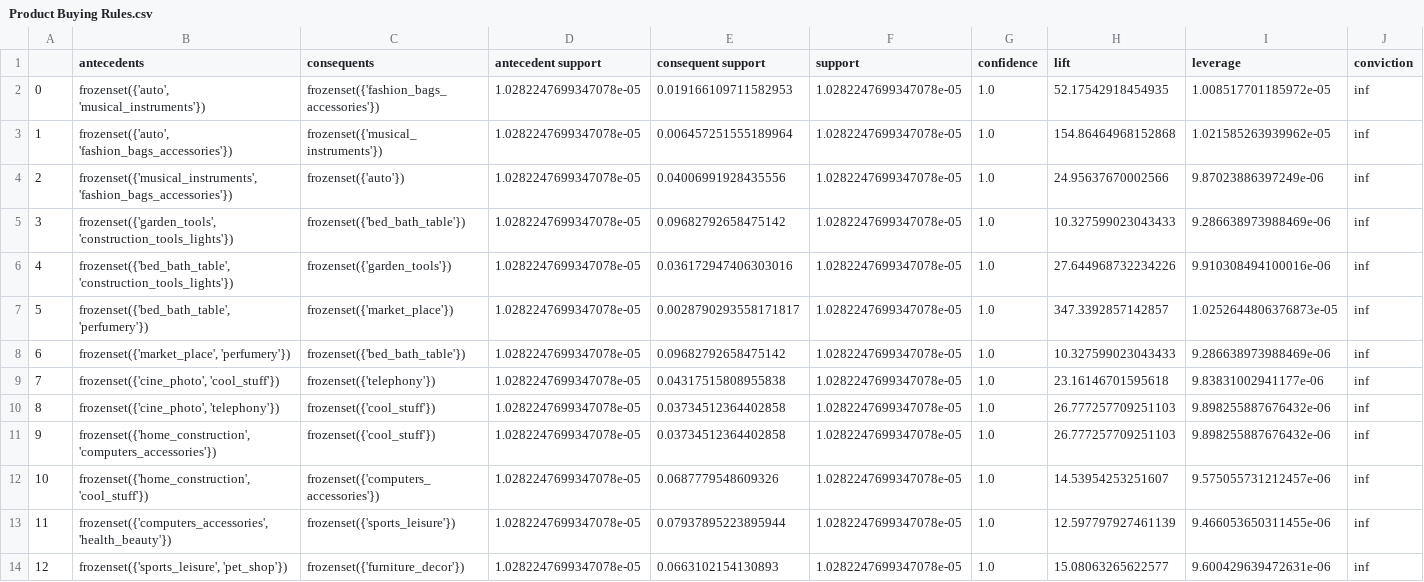
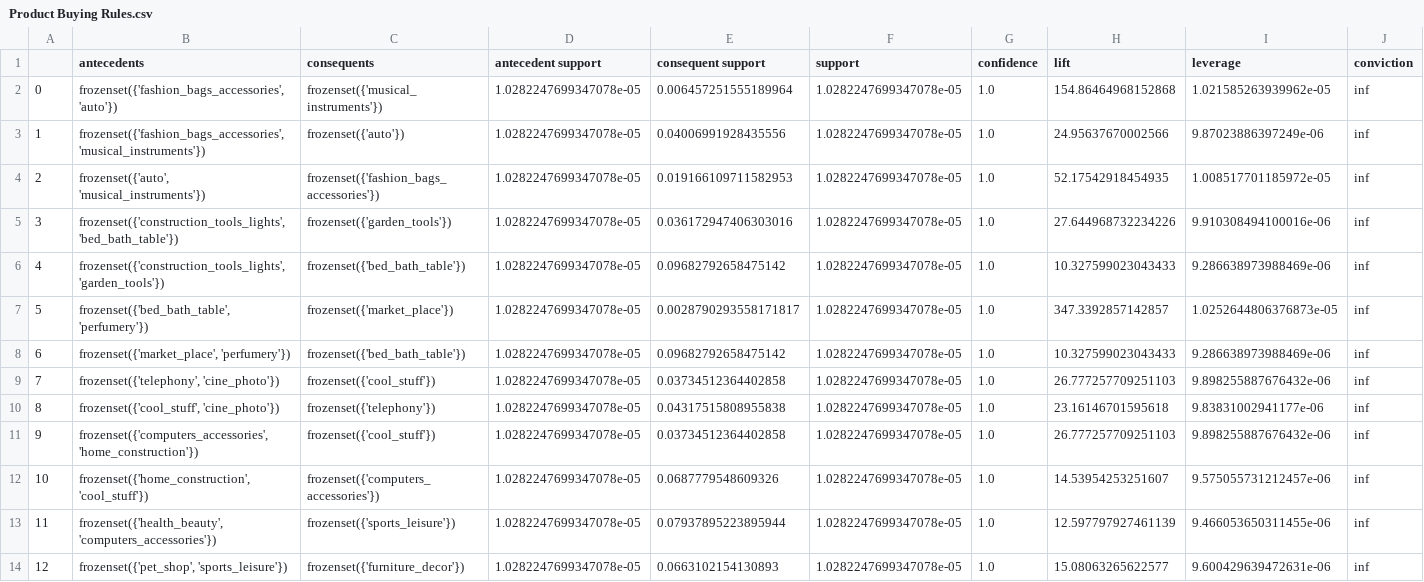
Before and after one commit to JamesLi197412/eCommerce_analysis, a CSV file: output/visualisation/network/Product Buying Rules.csv, drawn as a sheet; only a part is shown; removed rows and columns are numbered as before the commit, all else as after; rows hold the shown columns only; the diff names each change by its address in the sheet, - before the commit and + after, or states it on an @@ line.

Commit message:
Complete network analysis part

```diff
--- a/output/visualisation/network/Product Buying Rules.csv
+++ b/output/visualisation/network/Product Buying Rules.csv
+row 2: 0 | frozenset({'fashion_bags_accessories', 'auto'}) | frozenset({'musical_instruments'}) | 1.0282247699347078e-05 | 0.006457251555189964 | 1.0282247699347078e-05 | 1.0 | 154.86464968152868 | 1.021585263939962e-05 | inf
+row 3: 1 | frozenset({'fashion_bags_accessories', 'musical_instruments'}) | frozenset({'auto'}) | 1.0282247699347078e-05 | 0.04006991928435556 | 1.0282247699347078e-05 | 1.0 | 24.95637670002566 | 9.87023886397249e-06 | inf
@@ column A renumbered between rows 4 and 9 @@
-row 3: 1 | frozenset({'auto', 'fashion_bags_accessories'}) | frozenset({'musical_instruments'}) | 1.0282247699347078e-05 | 0.006457251555189964 | 1.0282247699347078e-05 | 1.0 | 154.86464968152868 | 1.021585263939962e-05 | inf
-row 4: 2 | frozenset({'musical_instruments', 'fashion_bags_accessories'}) | frozenset({'auto'}) | 1.0282247699347078e-05 | 0.04006991928435556 | 1.0282247699347078e-05 | 1.0 | 24.95637670002566 | 9.87023886397249e-06 | inf
-row 5: 3 | frozenset({'garden_tools', 'construction_tools_lights'}) | frozenset({'bed_bath_table'}) | 1.0282247699347078e-05 | 0.09682792658475142 | 1.0282247699347078e-05 | 1.0 | 10.327599023043433 | 9.286638973988469e-06 | inf
-B5 (antecedents): frozenset({'bed_bath_table', 'construction_tools_lights'})
+B5 (antecedents): frozenset({'construction_tools_lights', 'bed_bath_table'})
+row 6: 4 | frozenset({'construction_tools_lights', 'garden_tools'}) | frozenset({'bed_bath_table'}) | 1.0282247699347078e-05 | 0.09682792658475142 | 1.0282247699347078e-05 | 1.0 | 10.327599023043433 | 9.286638973988469e-06 | inf
-row 9: 7 | frozenset({'cine_photo', 'cool_stuff'}) | frozenset({'telephony'}) | 1.0282247699347078e-05 | 0.04317515808955838 | 1.0282247699347078e-05 | 1.0 | 23.16146701595618 | 9.83831002941177e-06 | inf
-B9 (antecedents): frozenset({'cine_photo', 'telephony'})
+B9 (antecedents): frozenset({'telephony', 'cine_photo'})
+row 10: 8 | frozenset({'cool_stuff', 'cine_photo'}) | frozenset({'telephony'}) | 1.0282247699347078e-05 | 0.04317515808955838 | 1.0282247699347078e-05 | 1.0 | 23.16146701595618 | 9.83831002941177e-06 | inf
-B11 (antecedents): frozenset({'home_construction', 'computers_accessories'})
+B11 (antecedents): frozenset({'computers_accessories', 'home_construction'})
-B13 (antecedents): frozenset({'computers_accessories', 'health_beauty'})
+B13 (antecedents): frozenset({'health_beauty', 'computers_accessories'})
-B14 (antecedents): frozenset({'sports_leisure', 'pet_shop'})
+B14 (antecedents): frozenset({'pet_shop', 'sports_leisure'})
```
Also changed, not shown: 3 other files.
